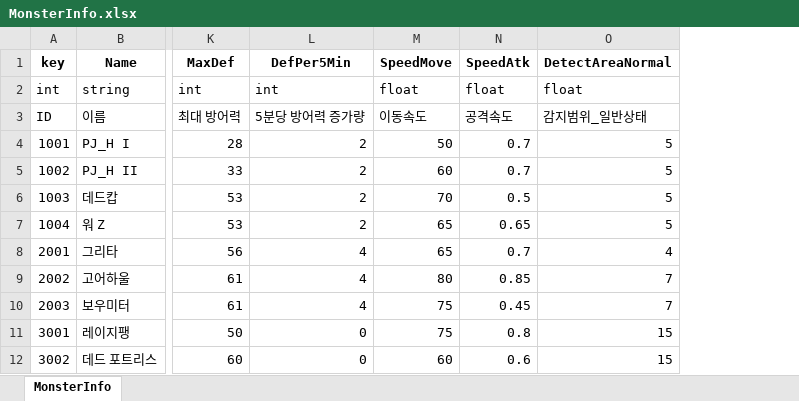
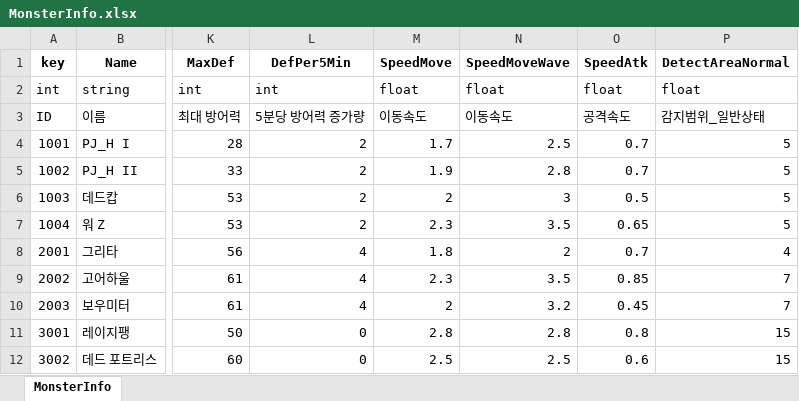
Before and after one commit to Anbak98/INFEST, an Excel workbook: INFEST_Project/Util/ExcelToJsonWizard.v1.0.6/excel_files/MonsterInfo.xlsx, sheet MonsterInfo, drawn as a sheet; only a part is shown, gaps mark what is left out; values as stored, in another font and other column widths than the file's, no borders; the diff names each change by its address in the sheet, - before the commit and + after, or states it on an @@ line.

Commit message:
feat: Add Monster MoveSpeedWave Component, MoveSpeed Balance fix

```diff
--- a/INFEST_Project/Util/ExcelToJsonWizard.v1.0.6/excel_files/MonsterInfo.xlsx (sheet MonsterInfo)
+++ b/INFEST_Project/Util/ExcelToJsonWizard.v1.0.6/excel_files/MonsterInfo.xlsx (sheet MonsterInfo)
+column N (SpeedMoveWave), rows 2-12: float | 이동속도 | 2.5 | 2.8 | 3 | 3.5 | 2 | 3.5 | 3.2 | 2.8 | 2.5
-M4 (SpeedMove): 50
+M4 (SpeedMove): 1.7
-M5 (SpeedMove): 60
+M5 (SpeedMove): 1.9
-M6 (SpeedMove): 70
+M6 (SpeedMove): 2
-M7 (SpeedMove): 65
+M7 (SpeedMove): 2.3
-M8 (SpeedMove): 65
+M8 (SpeedMove): 1.8
-M9 (SpeedMove): 80
+M9 (SpeedMove): 2.3
-M10 (SpeedMove): 75
+M10 (SpeedMove): 2
-M11 (SpeedMove): 75
+M11 (SpeedMove): 2.8
-M12 (SpeedMove): 60
+M12 (SpeedMove): 2.5
```
Also changed, not shown: 4 other files.
